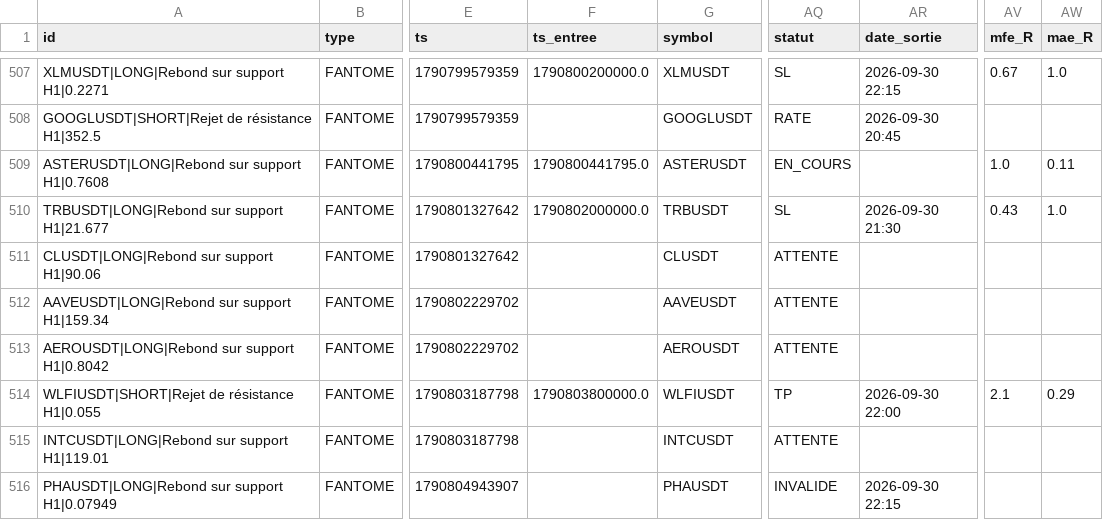
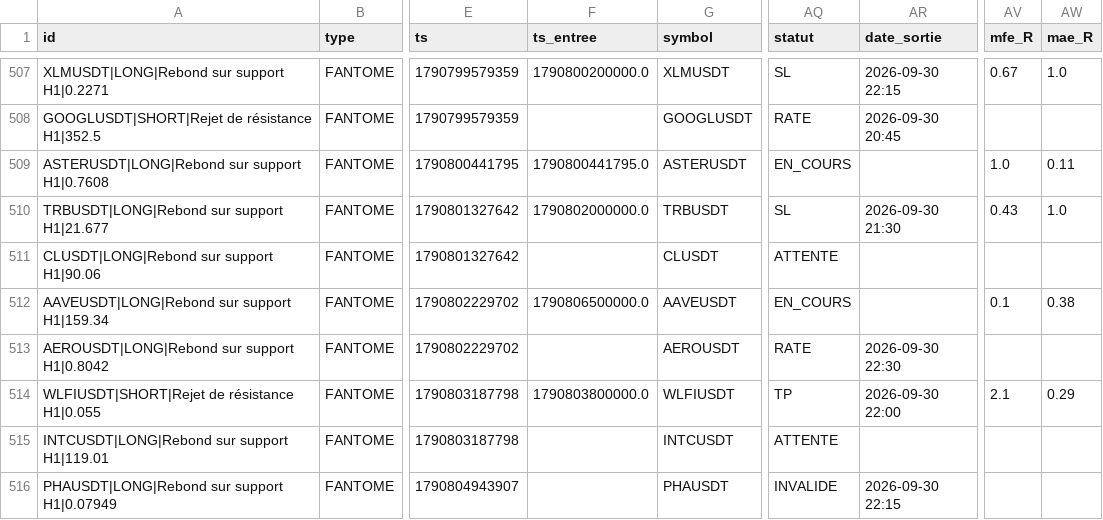
Before and after one commit to fraispropr-ship-it/crypto-pepite, a CSV file: journal_signaux.csv, drawn as a sheet; only a part is shown, gaps mark what is left out; the diff covers the shown part only; the diff names each change by its address in the sheet, - before the commit and + after, or states it on an @@ line.

Commit message:
Journal 2026-09-30 22:34 UTC

```diff
--- a/journal_signaux.csv
+++ b/journal_signaux.csv
-F512 (ts_entree): (empty)
+F512 (ts_entree): 1790806500000.0
-AQ512 (statut): ATTENTE
+AQ512 (statut): EN_COURS
-AV512 (mfe_R): (empty)
+AV512 (mfe_R): 0.1
-AW512 (mae_R): (empty)
+AW512 (mae_R): 0.38
-AQ513 (statut): ATTENTE
+AQ513 (statut): RATE
-AR513 (date_sortie): (empty)
+AR513 (date_sortie): 2026-09-30 22:30
```
Also changed, not shown: 3 added rows and 4 edited cells elsewhere in this file, 1 other file.
